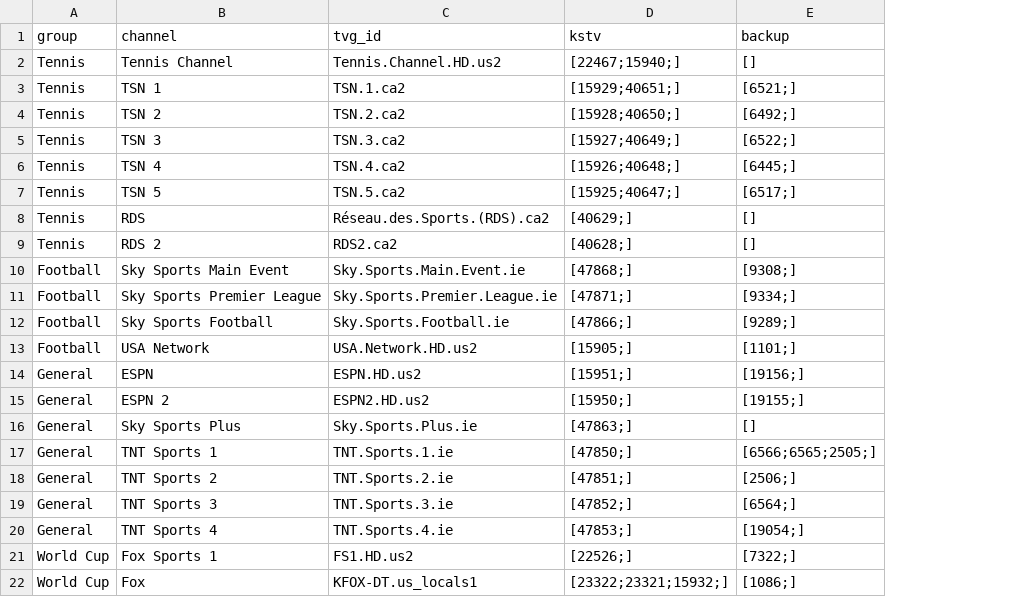
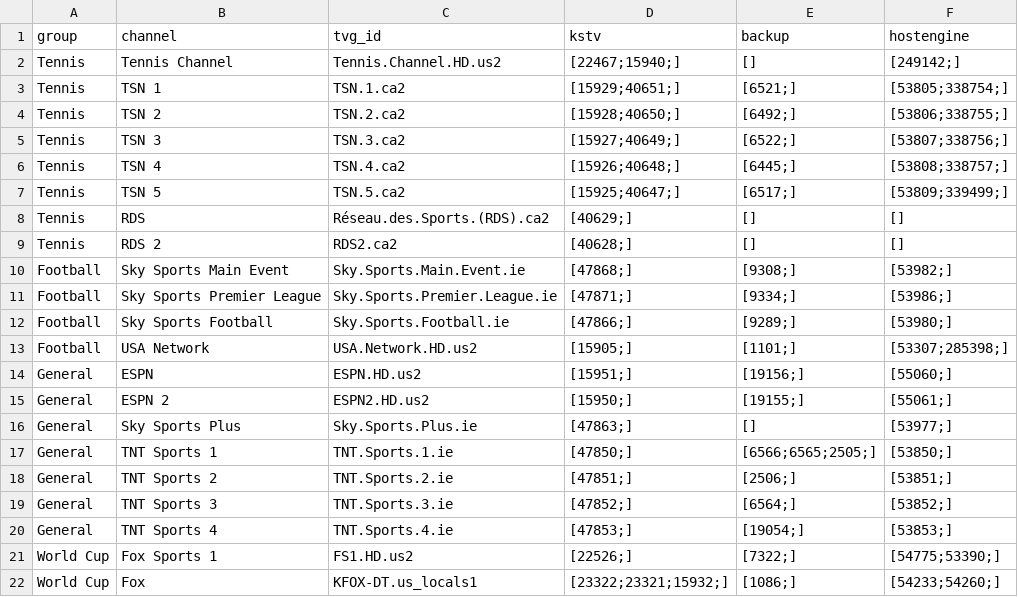
Before and after one commit to lamtung16/iptv, a CSV file: channels.csv, drawn as a sheet; the diff names each change by its address in the sheet, - before the commit and + after, or states it on an @@ line.

```diff
--- a/channels.csv
+++ b/channels.csv
+column F (hostengine), rows 2-22: [249142;] | [53805;338754;] | [53806;338755;] | [53807;338756;] | [53808;338757;] | [53809;339499;] | [] | [] | [53982;] | [53986;] | [53980;] | [53307;285398;] | [55060;] | [55061;] | [53977;] | [53850;] | [53851;] | [53852;] | [53853;] | [54775;53390;] | [54233;54260;]
```
Also changed, not shown: sources.csv, 2 other files.
